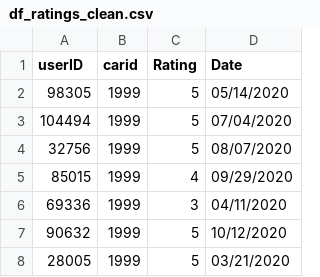
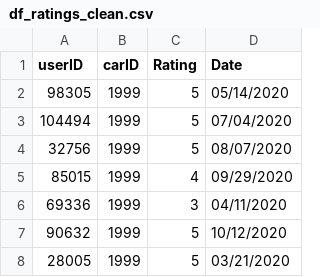
Before and after one commit to Nickeniklas/car_recommender, a CSV file: data/df_ratings_clean.csv, drawn as a sheet; only a part is shown.

```diff
--- a/data/df_ratings_clean.csv
+++ b/data/df_ratings_clean.csv
@@ -1,2 +1,2 @@
-userID,carid,Rating,Date
+userID,carID,Rating,Date
 98305,1999,5, 05/14/2020
```
Also changed, not shown: data/df_cars_clean.csv.
